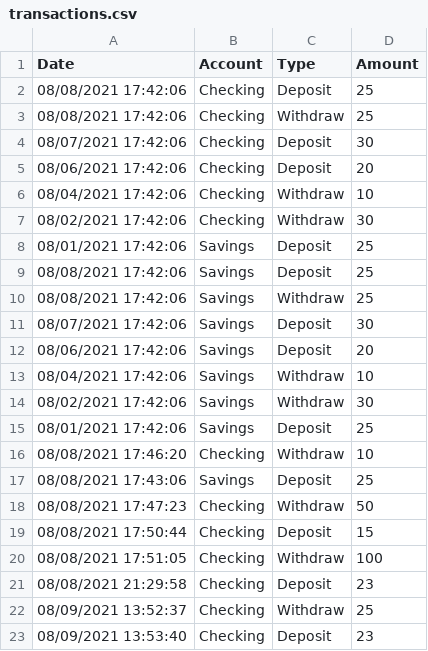
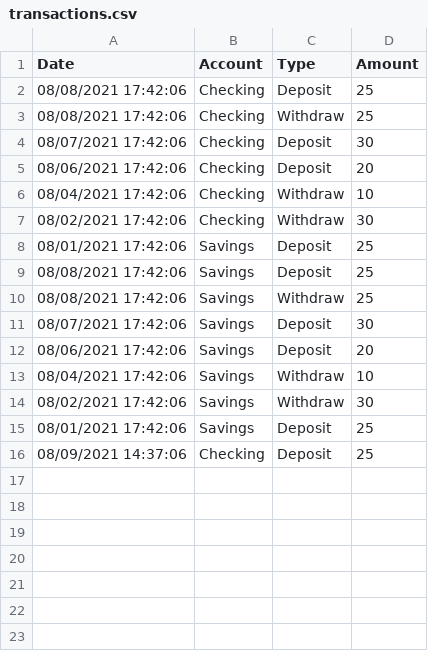
Before and after one commit to shawnsoltesz/FirstBankOfSuncoast, a CSV file: transactions.csv, drawn as a sheet.

```diff
--- a/transactions.csv
+++ b/transactions.csv
@@ -15,9 +15,2 @@ Date,Account,Type,Amount
 08/01/2021 17:42:06,Savings,Deposit,25
-08/08/2021 17:46:20,Checking,Withdraw,10
-08/08/2021 17:43:06,Savings,Deposit,25
-08/08/2021 17:47:23,Checking,Withdraw,50
-08/08/2021 17:50:44,Checking,Deposit,15
-08/08/2021 17:51:05,Checking,Withdraw,100
-08/08/2021 21:29:58,Checking,Deposit,23
-08/09/2021 13:52:37,Checking,Withdraw,25
-08/09/2021 13:53:40,Checking,Deposit,23
+08/09/2021 14:37:06,Checking,Deposit,25
```
Also changed, not shown: 1 other file.
